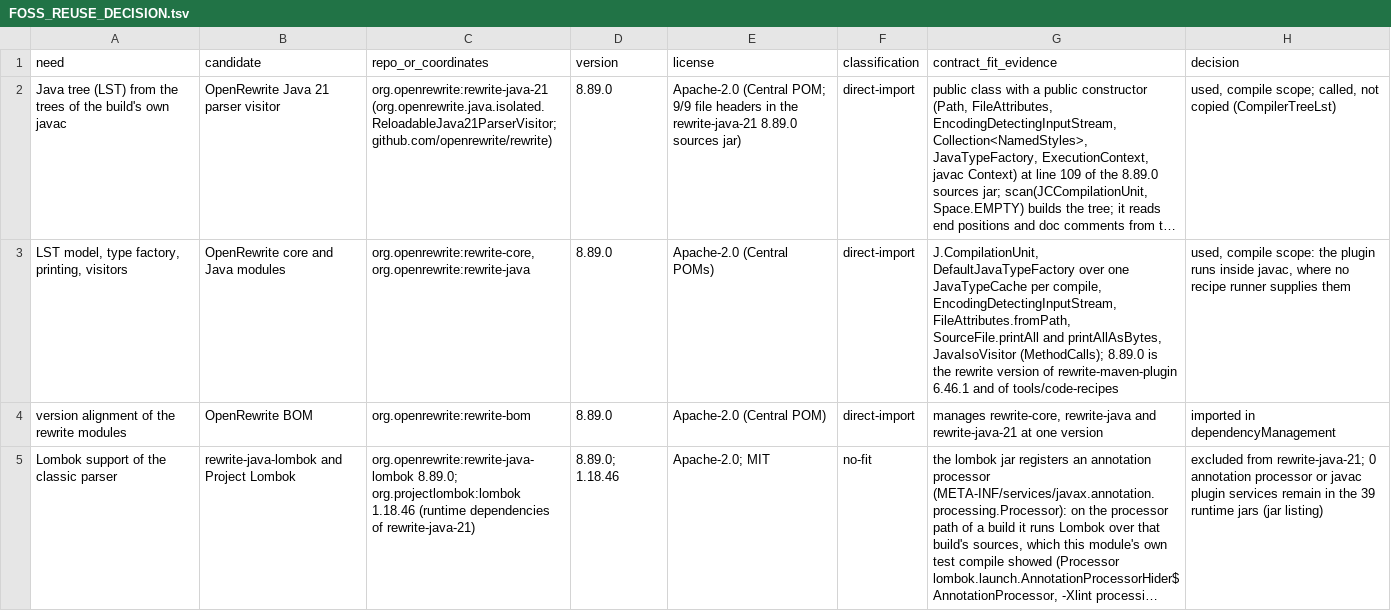
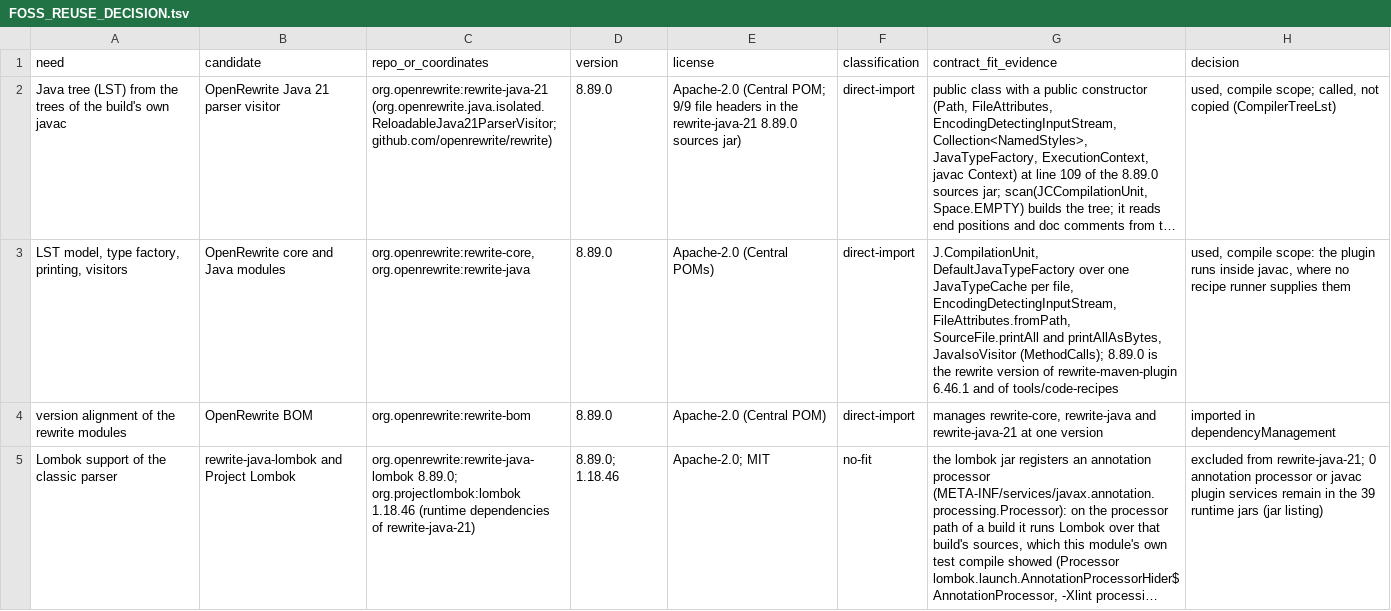
Before and after one commit to hsoliwal/maven, a TSV file: tools/code-recipes-javac/FOSS_REUSE_DECISION.tsv, drawn as a sheet; only a part is shown; long unchanged cells end in …; the diff covers the shown part only; the diff names each change by its address in the sheet, - before the commit and + after, or states it on an @@ line.

Commit message:
Code recipes javac bridge: isolate the conversion from the compile
With the plugin on, javac's exit code, diagnostics, output, class files
and generated files are now the same as without it, under javac's
default compile policy (DESIGN-L01-REWORK.md):

- Boot entry: org.apache.maven.recipes.javac.boot.MavenRecipesPlugin and
  ThinListener are compiled for Java 8 (class file version 52) into
  target/boot-classes and the -boot jar, with the Plugin registration.
  Unless javac is 21, or below the heap floor (minHeap=, 256 MB), init
  prints one notice and registers nothing. Otherwise the implementation
  is loaded from impl= jars into a class loader of its own (or from the
  boot entry's own loader) and anything that escapes it drops it.
- IsolationScope around every conversion: LogSandbox (own diagnostic
  handler, null writers, deferred lint, Log source and counters),
  CompletionRefusal (classes javac has not completed stay uncompleted;
  lazily filled fields are snapshotted and restored), FreshDocs with a
  ShadowContext whose Attr is PureDocAttr (doc references resolved by
  pure lookups; javac's Attr never runs), RecordAnnotationGuard.
  Opening writes nothing until everything is allocated; closing restores
  without allocating. Tripwires (captured diagnostic, symbol table
  growth, replaced completer or handler, and with check=true a tree
  digest) fail the file and stop the plugin.
- Streaming: no tree, type cache or unit outlives the file's census row;
  LstCollector.register lets an in-process caller keep chosen trees. A
  heap gate (headroom=, 30%) closes trees with one notice; a
  VirtualMachineError (also wrapped by javac) is contained.
- Census: ok only if javac reported no error and generated every
  top-level class; new statuses compile did not finish (N/M), heap
  headroom, plugin stopped; built_at reset on every skip; details one
  line of at most 300 characters; a census path javac split at a run of
  spaces is written only into an existing directory.
- No compile policy option anywhere; the parity tests run javac's
  default policy; jdk.compiler parser export added.
- Tests: the boot wiring in process (-processorpath classpath + boot,
  or boot on -classpath) and forked (-J--class-path=boot, impl= URIs);
  CompletionRefusalTest, ContainmentTest; methods at most 15 lines.

mvn -B verify -Dspotless.action=check on JDK 21.0.9 with
-Drecipes.jdk17 and -Drecipes.jdk25: 338 tests, 0 failures; RAT clean.

```diff
--- a/tools/code-recipes-javac/FOSS_REUSE_DECISION.tsv
+++ b/tools/code-recipes-javac/FOSS_REUSE_DECISION.tsv
-G3 (contract_fit_evidence): …JavaTypeCache per compile, EncodingDetectingInputStream, FileAttributes.fromPath,…
+G3 (contract_fit_evidence): …JavaTypeCache per file, EncodingDetectingInputStream, FileAttributes.fromPath,…
```
Also changed, not shown: 2 added rows and 1 edited cell elsewhere in this file, 35 other files.
